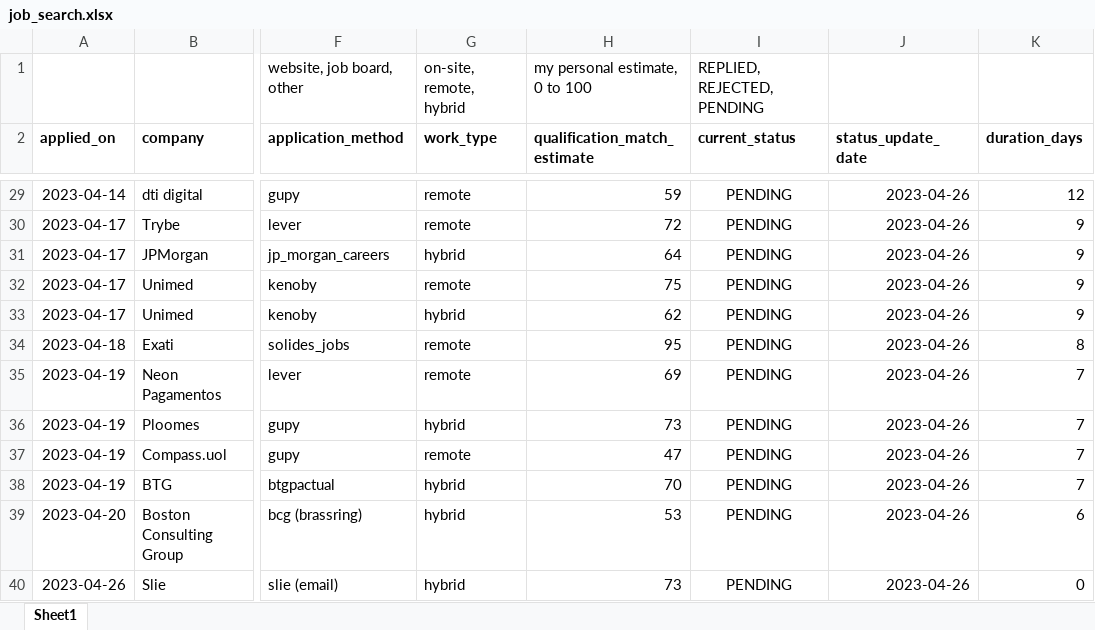
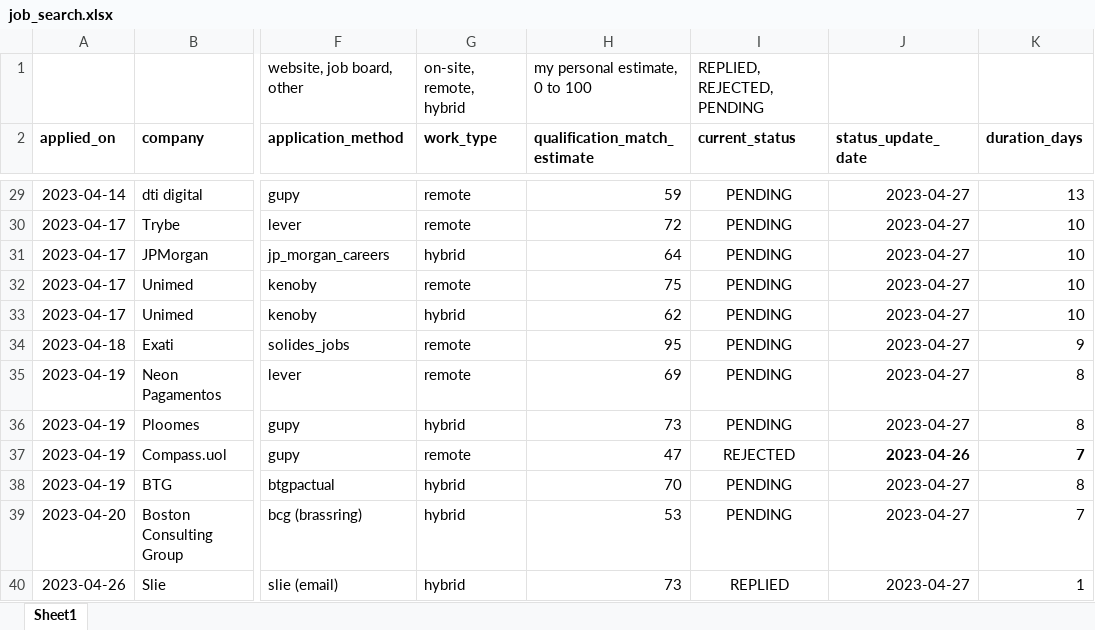
Before and after one commit to gusluchetti/portfolio, an Excel workbook: docs/job_search.xlsx, sheet Sheet1, drawn as a sheet; only a part is shown, gaps mark what is left out; values as stored, in another font and other column widths than the file's, no borders; conditional formats not drawn; the diff covers the shown part only; the diff names each change by its address in the sheet, - before the commit and + after, or states it on an @@ line.

```diff
--- a/docs/job_search.xlsx (sheet Sheet1)
+++ b/docs/job_search.xlsx (sheet Sheet1)
-J29:J36 (status_update_date): 2023-04-26
+J29:J36 (status_update_date): 2023-04-27
-K29 (duration_days): 12
+K29 (duration_days): 13
-K30:K33 (duration_days): 9
+K30:K33 (duration_days): 10
-K34 (duration_days): 8
+K34 (duration_days): 9
-K35:K36 (duration_days): 7
+K35:K36 (duration_days): 8
-I37 (current_status): PENDING
+I37 (current_status): REJECTED
-J37:K37 bold: off
+J37:K37 bold: on
-J38:J40 (status_update_date): 2023-04-26
+J38:J40 (status_update_date): 2023-04-27
-K38 (duration_days): 7
+K38 (duration_days): 8
-K39 (duration_days): 6
+K39 (duration_days): 7
-I40 (current_status): PENDING
+I40 (current_status): REPLIED
-K40 (duration_days): 0
+K40 (duration_days): 1
```
Also changed, not shown: 30 edited cells elsewhere in this sheet, formulas that keep their value.
